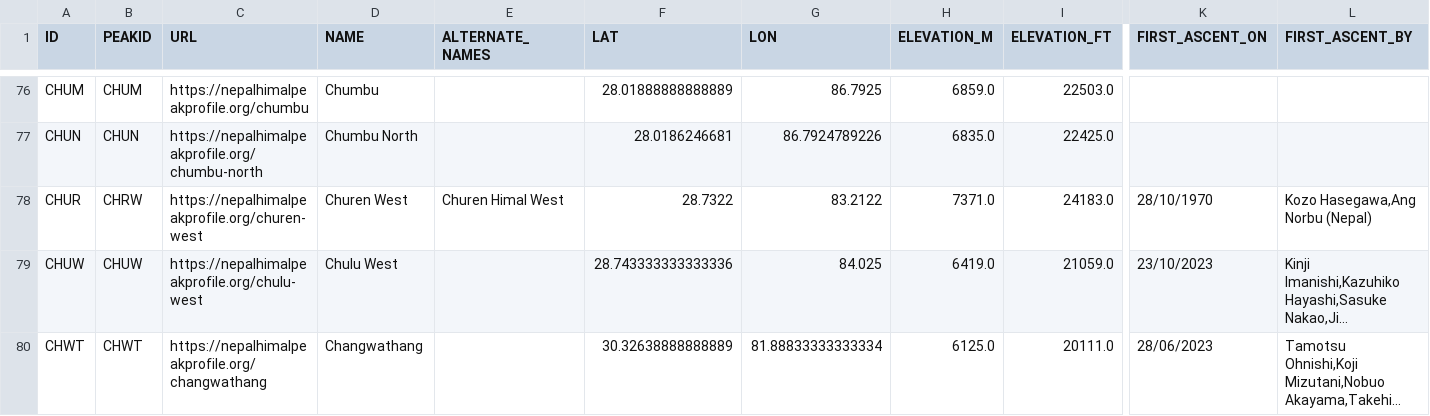
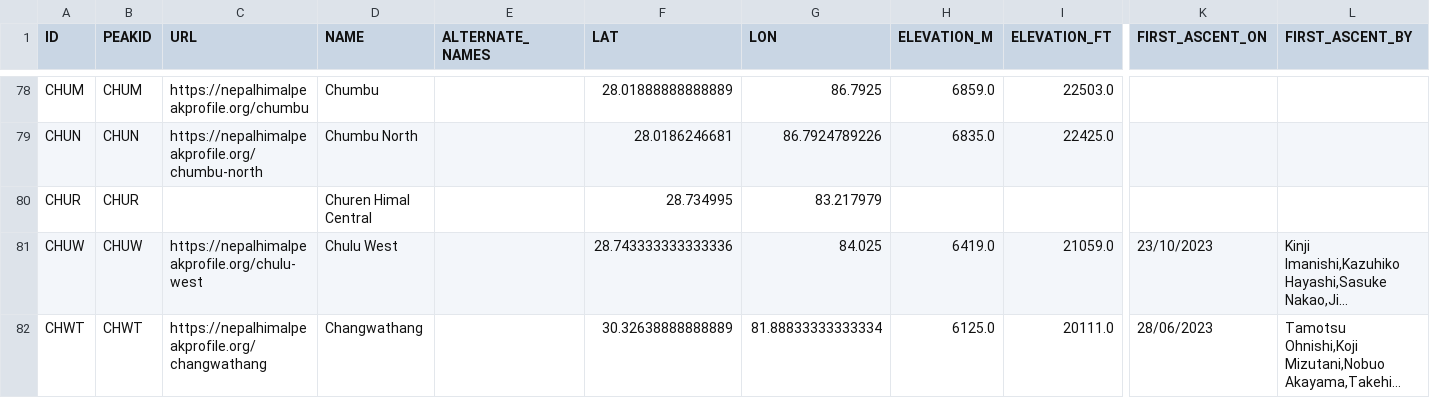
Before and after one commit to sjtalkar/capstone_dashboard, a CSV file: src/data/nhpp/preprocessed_nhpp_peaks.csv, drawn as a sheet; only a part is shown, gaps mark what is left out; long unchanged cells end in …; addresses are those after the commit; the diff covers the shown part only; the diff names each change by its address in the sheet, - before the commit and + after, or states it on an @@ line.

```diff
--- a/src/data/nhpp/preprocessed_nhpp_peaks.csv
+++ b/src/data/nhpp/preprocessed_nhpp_peaks.csv
-B80 (PEAKID): CHRW
+B80 (PEAKID): CHUR
-C80 (URL): https://nepalhimalpeakprofile.org/churen-west
+C80 (URL): (empty)
-D80 (NAME): Churen West
+D80 (NAME): Churen Himal Central
-E80 (ALTERNATE_NAMES): Churen Himal West
+E80 (ALTERNATE_NAMES): (empty)
-F80 (LAT): 28.7322
+F80 (LAT): 28.734995
-G80 (LON): 83.2122
+G80 (LON): 83.217979
-H80 (ELEVATION_M): 7371.0
+H80 (ELEVATION_M): (empty)
-I80 (ELEVATION_FT): 24183.0
+I80 (ELEVATION_FT): (empty)
-K80 (FIRST_ASCENT_ON): 28/10/1970
+K80 (FIRST_ASCENT_ON): (empty)
-L80 (FIRST_ASCENT_BY): Kozo Hasegawa,Ang Norbu (Nepal)
+L80 (FIRST_ASCENT_BY): (empty)
```
Also changed, not shown: 6 added rows and 86 edited cells elsewhere in this file.
